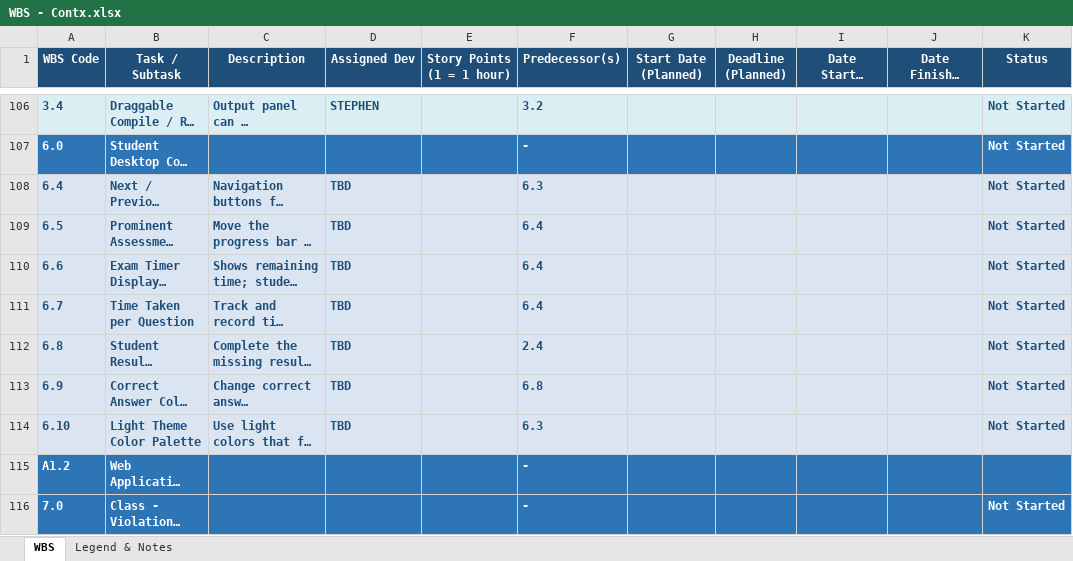
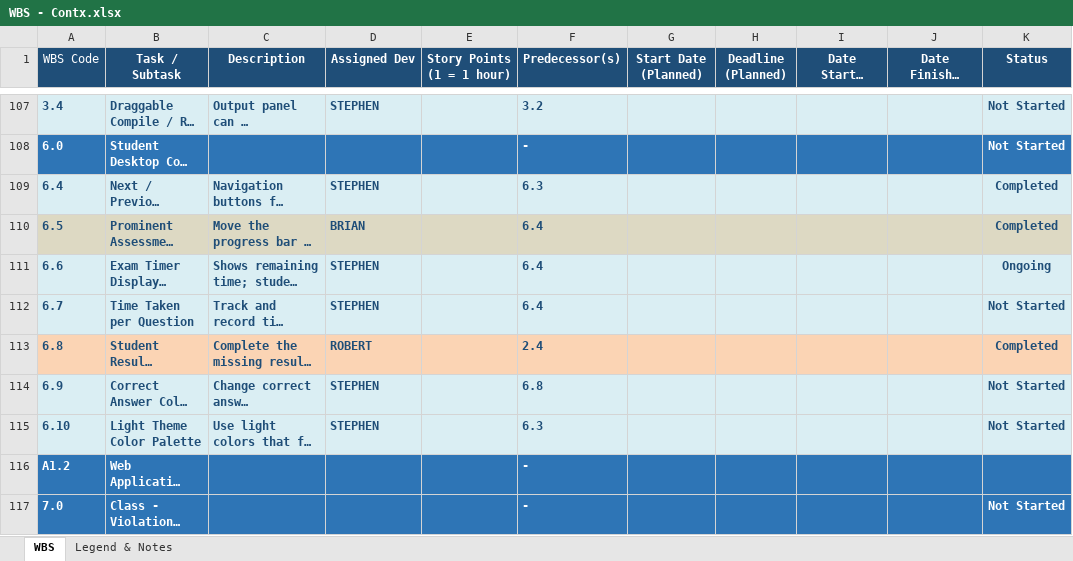
Before and after one commit to maelprz/capdocs-panic, an Excel workbook: WBS - Contx.xlsx, sheet WBS, drawn as a sheet; only a part is shown, gaps mark what is left out; long unchanged cells end in …; values as stored, in another font and other column widths than the file's, no borders; charts and pictures not drawn; addresses are those after the commit; the diff covers the shown part only; the diff names each change by its address in the sheet, - before the commit and + after, or states it on an @@ line.

```diff
--- a/WBS - Contx.xlsx (sheet WBS)
+++ b/WBS - Contx.xlsx (sheet WBS)
-A1 bold: on
+A1 bold: off
-D109 (Assigned Dev): TBD
+D109 (Assigned Dev): STEPHEN
-K109:K110 (Status): Not Started
+K109:K110 (Status): Completed
-A110:K110 fill: #DBE5F1
+A110:K110 fill: #DDD9C3
-D110 (Assigned Dev): TBD
+D110 (Assigned Dev): BRIAN
-D111:D112 (Assigned Dev): TBD
+D111:D112 (Assigned Dev): STEPHEN
-K111 (Status): Not Started
+K111 (Status): Ongoing
-A113:K113 fill: #DBE5F1
+A113:K113 fill: #FBD4B4
-D113 (Assigned Dev): TBD
+D113 (Assigned Dev): ROBERT
-K113 (Status): Not Started
+K113 (Status): Completed
-D114:D115 (Assigned Dev): TBD
+D114:D115 (Assigned Dev): STEPHEN
```
Also changed, not shown: 2 added rows, 1 removed row, 28 edited cells and cell formats elsewhere in this sheet, 1 other file.
